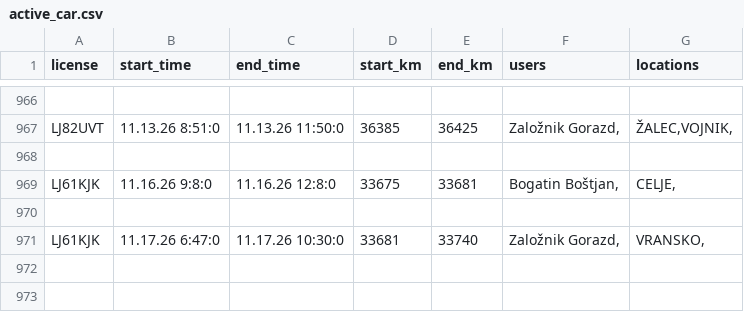
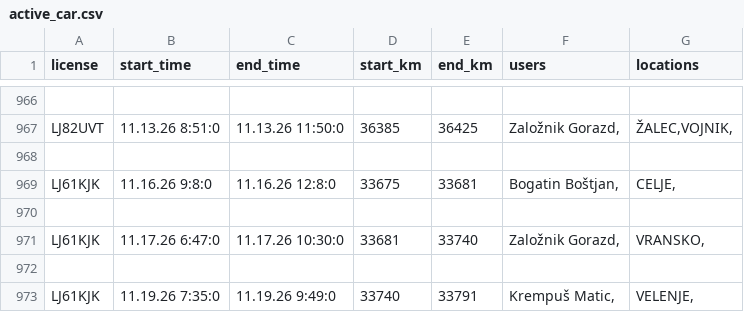
Before and after one commit to SRP-B/pot-dat, a CSV file: active_car.csv, drawn as a sheet; only a part is shown, gaps mark what is left out.

Commit message:
Appv12

```diff
--- a/active_car.csv
+++ b/active_car.csv
@@ -971 +971,3 @@ LJ61KJK;11.16.26 9:8:0;11.16.26 12:8:0;33675;33681;"Bogatin Boštjan,";"CELJE,"
 LJ61KJK;11.17.26 6:47:0;11.17.26 10:30:0;33681;33740;"Založnik Gorazd,";"VRANSKO,"
+
+LJ61KJK;11.19.26 7:35:0;11.19.26 9:49:0;33740;33791;"Krempuš Matic,";"VELENJE,"
```
